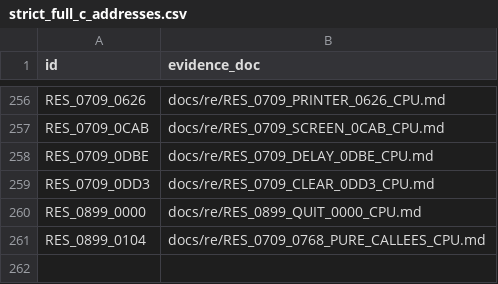
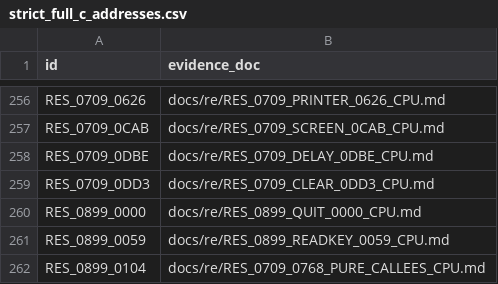
Before and after one commit to huntergdavis/poolrad-decomp, a CSV file: docs/re/strict_full_c_addresses.csv, drawn as a sheet; only a part is shown, gaps mark what is left out; the diff names each change by its address in the sheet, - before the commit and + after, or states it on an @@ line.

```diff
--- a/docs/re/strict_full_c_addresses.csv
+++ b/docs/re/strict_full_c_addresses.csv
+row 261: RES_0899_0059 | docs/re/RES_0899_READKEY_0059_CPU.md
```
Also changed, not shown: docs/re/partial_callee_models.csv, docs/re/resident_callable_ledger.csv, 5 other files.
